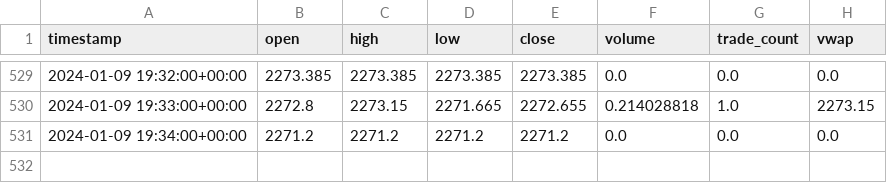
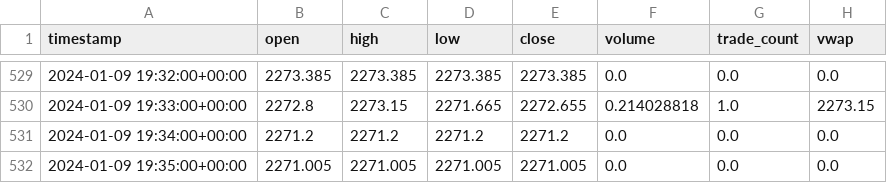
Before and after one commit to juliaxy0/Quantum-Trading, a CSV file: QT-Cryptobot/Data/eth.csv, drawn as a sheet; only a part is shown, gaps mark what is left out; the diff names each change by its address in the sheet, - before the commit and + after, or states it on an @@ line.

```diff
--- a/QT-Cryptobot/Data/eth.csv
+++ b/QT-Cryptobot/Data/eth.csv
+row 532: 2024-01-09 19:35:00+00:00 | 2271.005 | 2271.005 | 2271.005 | 2271.005 | 0.0 | 0.0 | 0.0
```
Also changed, not shown: QT-Cryptobot/Data/accountInfo.csv, QT-Cryptobot/Data/profit.csv.
